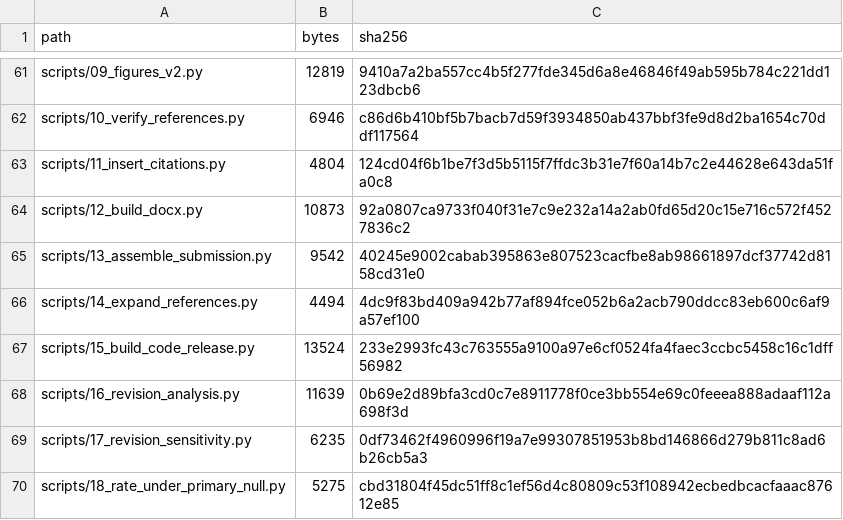
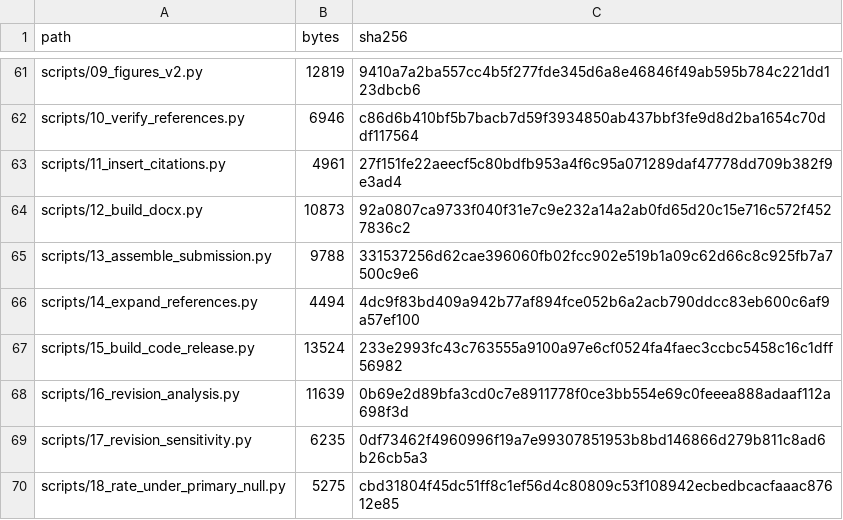
Before and after one commit to jiajunluo430-creator/icu-nutrition-interruption-attribution, a CSV file: MANIFEST.csv, drawn as a sheet; only a part is shown, gaps mark what is left out.

```diff
--- a/MANIFEST.csv
+++ b/MANIFEST.csv
@@ -62,5 +62,5 @@ scripts/09_figures_v2.py,12819,9410a7a2ba557cc4b5f277fde345d6a8e46846f49ab595b78
 scripts/10_verify_references.py,6946,c86d6b410bf5b7bacb7d59f3934850ab437bbf3fe9d8d2ba1654c70ddf117564
-scripts/11_insert_citations.py,4804,124cd04f6b1be7f3d5b5115f7ffdc3b31e7f60a14b7c2e44628e643da51fa0c8
+scripts/11_insert_citations.py,4961,27f151fe22aeecf5c80bdfb953a4f6c95a071289daf47778dd709b382f9e3ad4
 scripts/12_build_docx.py,10873,92a0807ca9733f040f31e7c9e232a14a2ab0fd65d20c15e716c572f4527836c2
-scripts/13_assemble_submission.py,9542,40245e9002cabab395863e807523cacfbe8ab98661897dcf37742d8158cd31e0
+scripts/13_assemble_submission.py,9788,331537256d62cae396060fb02fcc902e519b1a09c62d66c8c925fb7a7500c9e6
 scripts/14_expand_references.py,4494,4dc9f83bd409a942b77af894fce052b6a2acb790ddcc83eb600c6af9a57ef100
```
Also changed, not shown: 2 other files.
